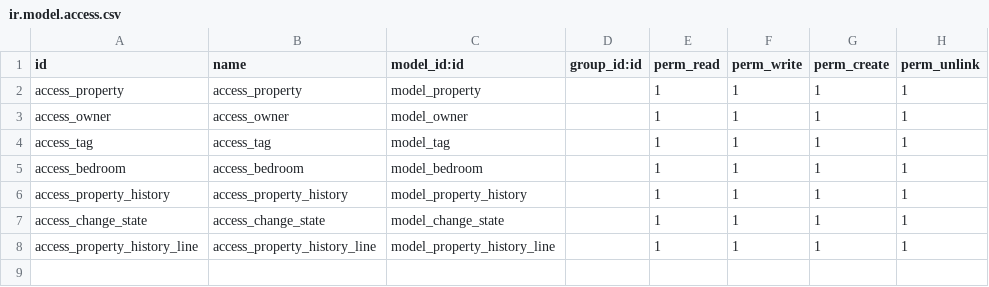
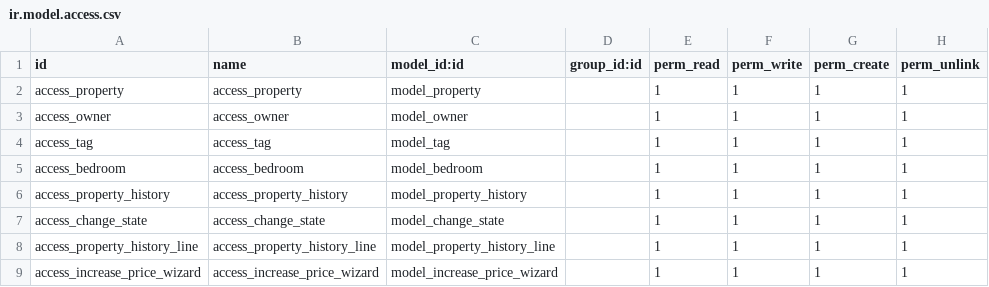
Before and after one commit to abdelrahman3003/real-estate-, a CSV file: odoo/custom_addons/app_one/security/ir.model.access.csv, drawn as a sheet.

Commit message:
add wizard to increase price order

```diff
--- a/odoo/custom_addons/app_one/security/ir.model.access.csv
+++ b/odoo/custom_addons/app_one/security/ir.model.access.csv
@@ -8 +8,2 @@ access_change_state,access_change_state,model_change_state,,1,1,1,1
 access_property_history_line,access_property_history_line,model_property_history_line,,1,1,1,1
+access_increase_price_wizard,access_increase_price_wizard,model_increase_price_wizard,,1,1,1,1
```
Also changed, not shown: 6 other files.
